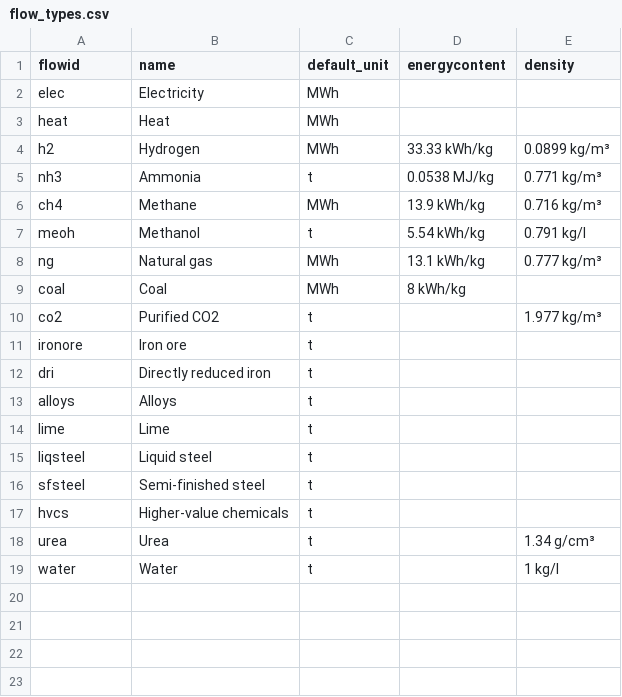
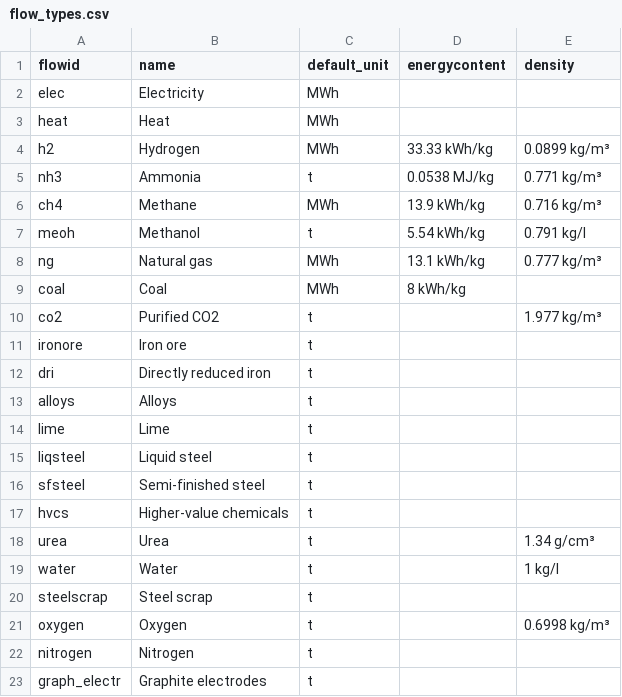
Before and after one commit to PhilippVerpoort/posted, a CSV file: data/flow_types.csv, drawn as a sheet.

```diff
--- a/data/flow_types.csv
+++ b/data/flow_types.csv
@@ -19 +19,5 @@ urea,Urea,t,,1.34 g/cm³
 water,Water,t,,1 kg/l
+steelscrap,Steel scrap,t,,
+oxygen,Oxygen,t,,0.6998 kg/m³
+nitrogen,Nitrogen,t,,
+graph_electr,Graphite electrodes,t,,
```
Also changed, not shown: data/ted/direct-reduction.csv, 3 other files.
